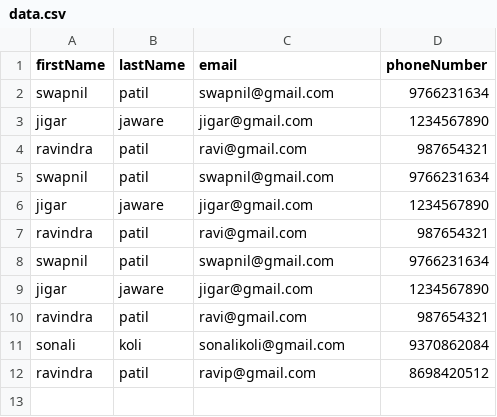
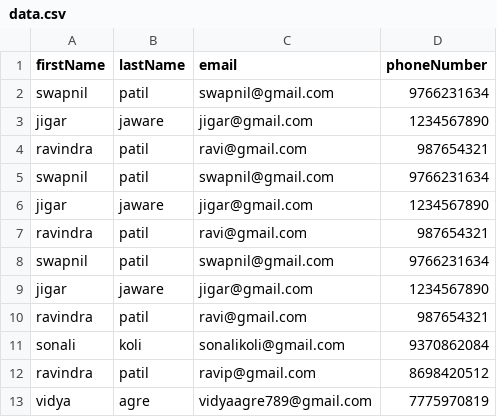
Before and after one commit to Naeema21/CSV-Reader, a CSV file: public/data.csv, drawn as a sheet.

Commit message:
HacktoberFest accepted by Vidya Agre

```diff
--- a/public/data.csv
+++ b/public/data.csv
@@ -12 +12,2 @@ sonali,koli,sonalikoli@gmail.com,9370862084
 ravindra,patil,ravip@gmail.com,8698420512
+vidya,agre,vidyaagre789@gmail.com,7775970819
```
